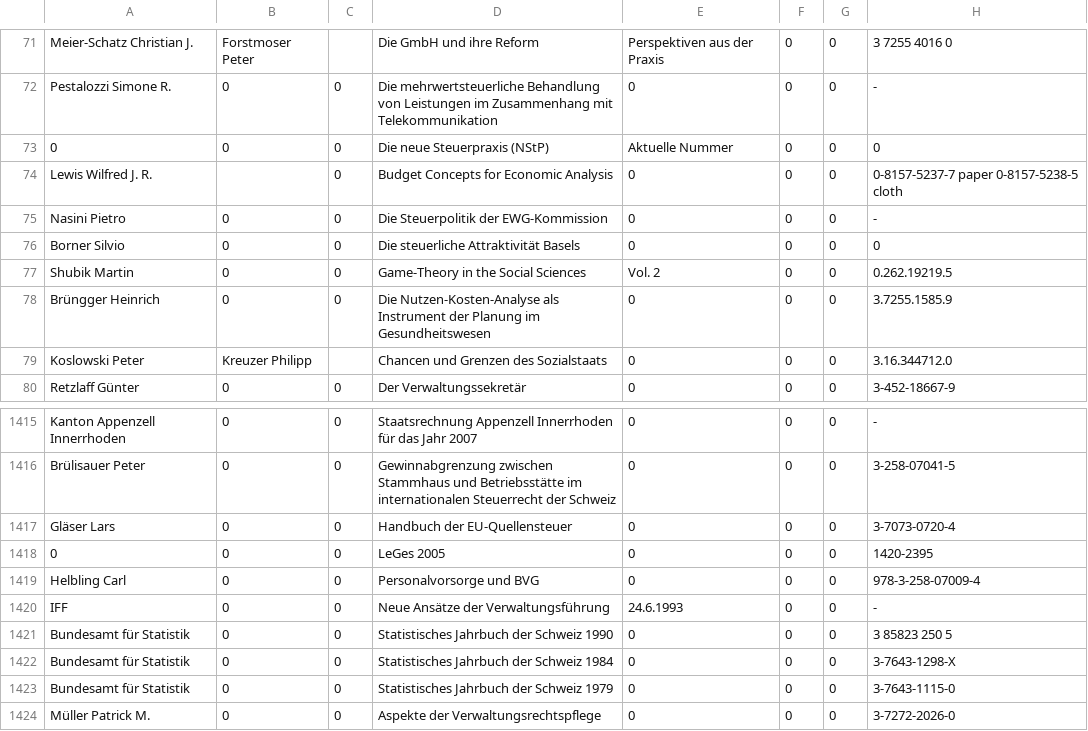
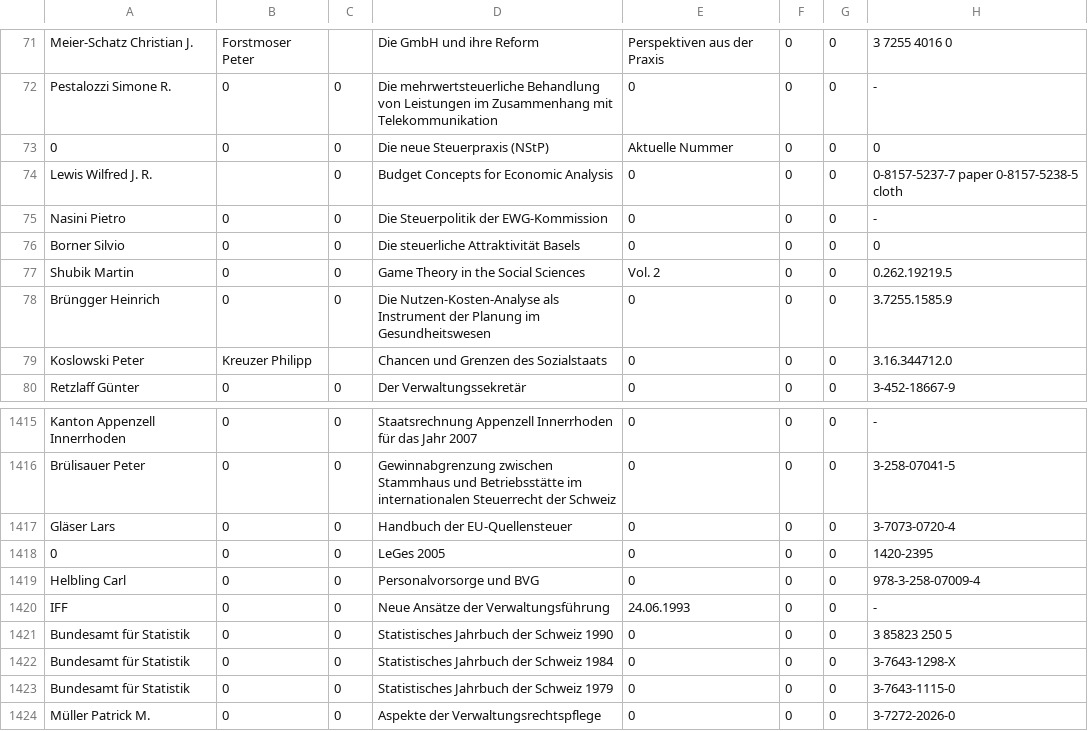
Before and after one commit to kathrin77/iff-swissbib, a CSV file: data/test1526.csv, drawn as a sheet; only a part is shown, gaps mark what is left out; the diff names each change by its address in the sheet, - before the commit and + after, or states it on an @@ line.

```diff
--- a/data/test1526.csv
+++ b/data/test1526.csv
-D77: Game-Theory in the Social Sciences
+D77: Game Theory in the Social Sciences
-E1420: 24.6.1993
+E1420: 24.06.1993
```
Also changed, not shown: 14 other files.
